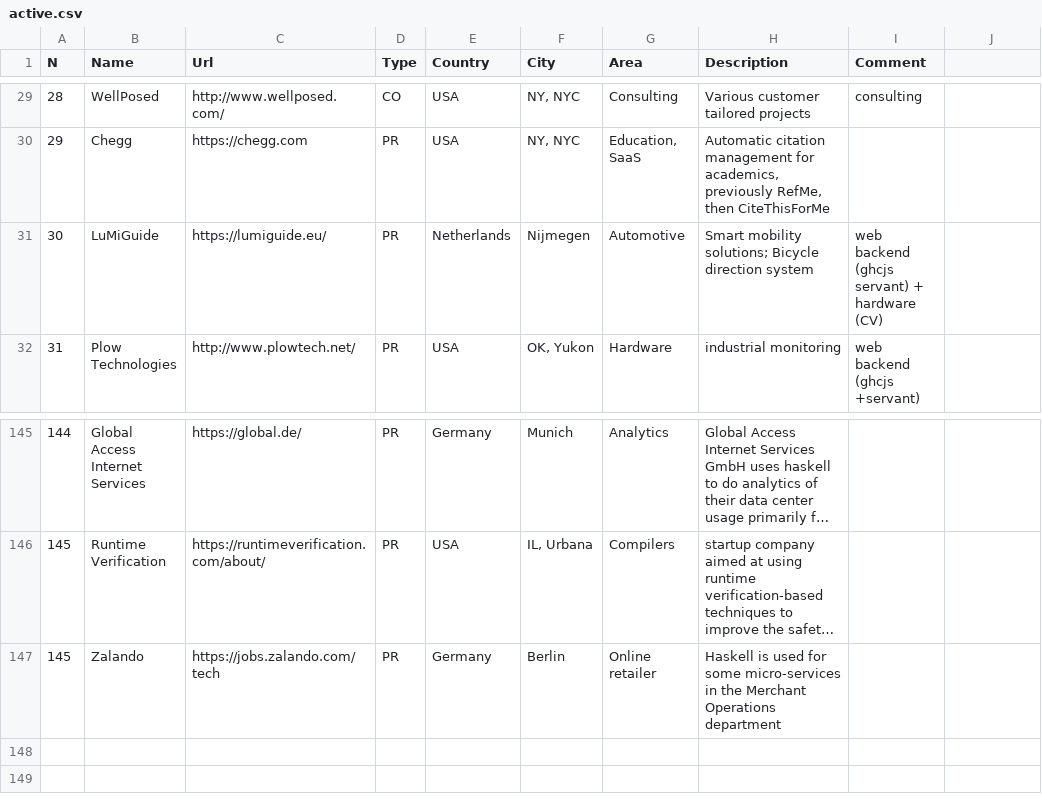
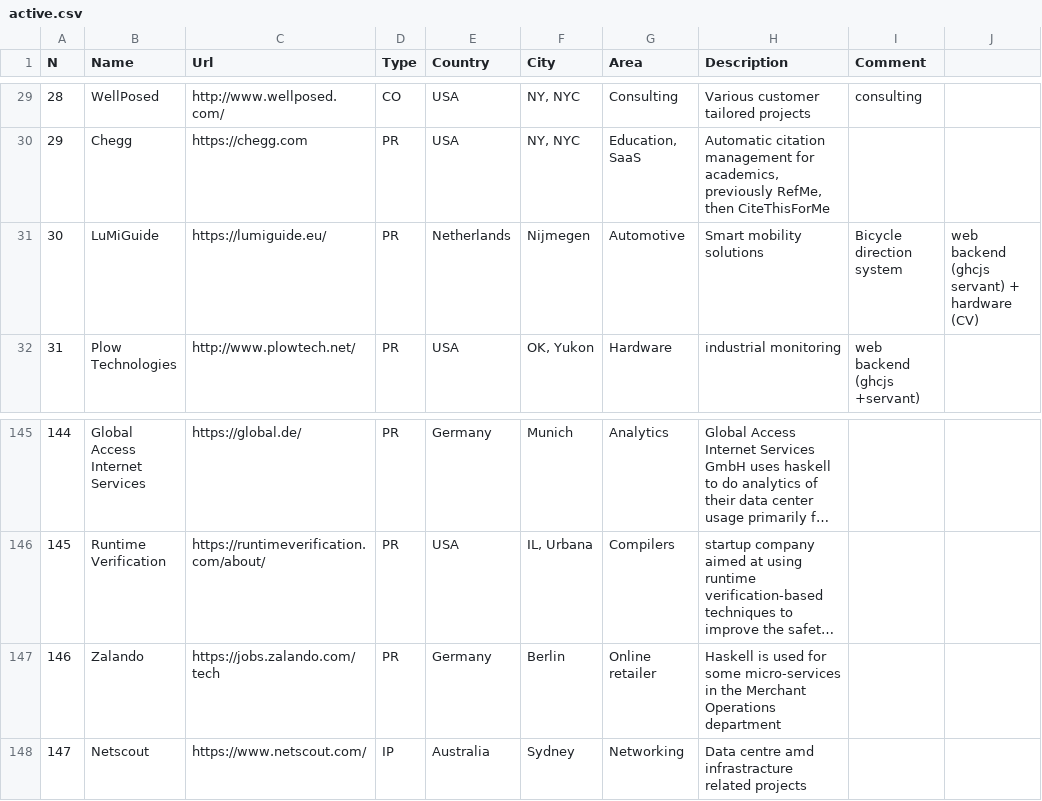
Before and after one commit to sigrlami/haskellcosm, a CSV file: companies/active.csv, drawn as a sheet; only a part is shown, gaps mark what is left out; long unchanged cells end in …; the diff names each change by its address in the sheet, - before the commit and + after, or states it on an @@ line.

Commit message:
update list

```diff
--- a/companies/active.csv
+++ b/companies/active.csv
-H31 (Description): Smart mobility solutions; Bicycle direction system
+H31 (Description): Smart mobility solutions
-I31 (Comment): web backend (ghcjs servant) + hardware (CV)
+I31 (Comment): Bicycle direction system
-J31: (empty)
+J31: web backend (ghcjs servant) + hardware (CV)
@@ column A (N) renumbered in row 147 @@
+row 148: 147 | Netscout | https://www.netscout.com/ | IP | Australia | Sydney | Networking | Data centre amd infrastracture related projects
```
